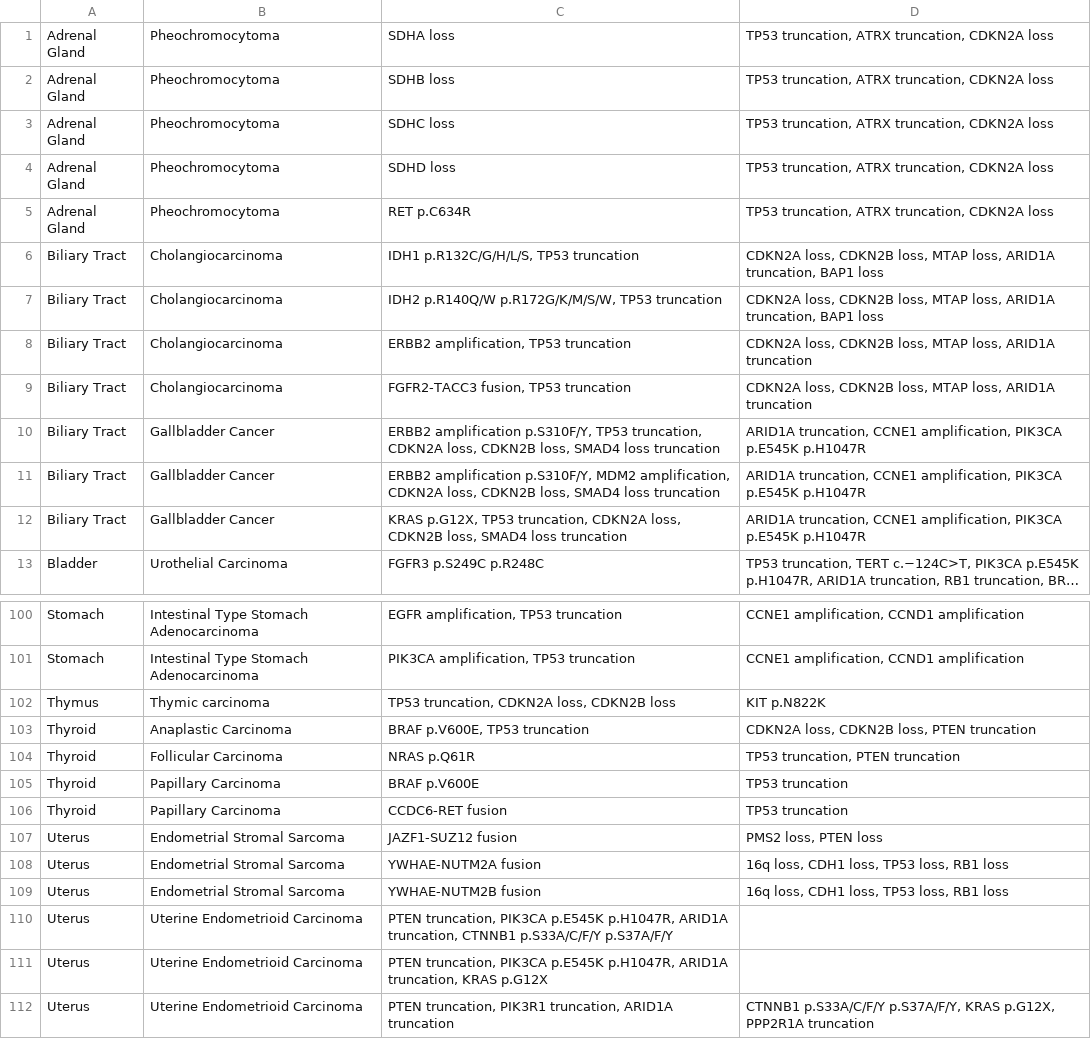
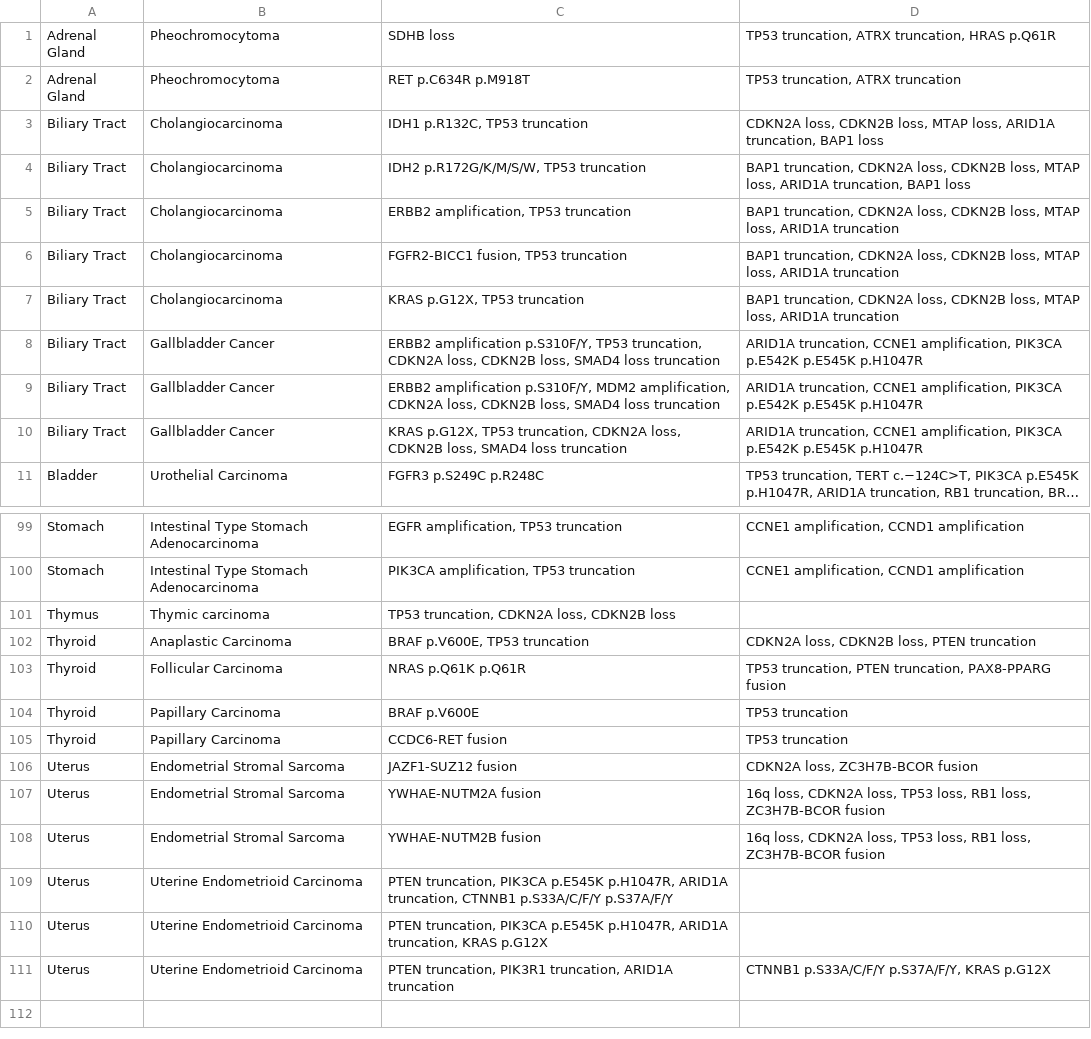
Before and after one commit to chrovis/cancer-molecular-profile, a CSV file: cancer_molecular_profile.csv, drawn as a sheet; only a part is shown, gaps mark what is left out; long unchanged cells end in …; removed rows and columns are numbered as before the commit, all else as after; the diff covers the shown part only; the diff names each change by its address in the sheet, - before the commit and + after, or states it on an @@ line.

Commit message:
chore: fix for Biliary Tract

```diff
--- a/cancer_molecular_profile.csv
+++ b/cancer_molecular_profile.csv
-row 1: Adrenal Gland | Pheochromocytoma | SDHA loss | TP53 truncation, ATRX truncation, CDKN2A loss
-D1: TP53 truncation, ATRX truncation, CDKN2A loss
+D1: TP53 truncation, ATRX truncation, HRAS p.Q61R
-row 3: Adrenal Gland | Pheochromocytoma | SDHC loss | TP53 truncation, ATRX truncation, CDKN2A loss
-row 4: Adrenal Gland | Pheochromocytoma | SDHD loss | TP53 truncation, ATRX truncation, CDKN2A loss
-C2: RET p.C634R
+C2: RET p.C634R p.M918T
-D2: TP53 truncation, ATRX truncation, CDKN2A loss
+D2: TP53 truncation, ATRX truncation
-C3: IDH1 p.R132C/G/H/L/S, TP53 truncation
+C3: IDH1 p.R132C, TP53 truncation
-C4: IDH2 p.R140Q/W p.R172G/K/M/S/W, TP53 truncation
+C4: IDH2 p.R172G/K/M/S/W, TP53 truncation
-D4: CDKN2A loss,…
+D4: BAP1 truncation, CDKN2A loss,…
-D5:D6: CDKN2A loss,…
+D5:D6: BAP1 truncation, CDKN2A loss,…
-C6: FGFR2-TACC3 fusion, TP53 truncation
+C6: FGFR2-BICC1 fusion, TP53 truncation
+row 7: Biliary Tract | Cholangiocarcinoma | KRAS p.G12X, TP53 truncation | BAP1 truncation, CDKN2A loss, CDKN2B loss, MTAP loss, ARID1A truncation
-D8:D10: …amplification, PIK3CA p.E545K p.H1047R
+D8:D10: …amplification, PIK3CA p.E542K p.E545K p.H1047R
-D101: KIT p.N822K
+D101: (empty)
-C103: NRAS p.Q61R
+C103: NRAS p.Q61K p.Q61R
-D103: TP53 truncation, PTEN truncation
+D103: TP53 truncation, PTEN truncation, PAX8-PPARG fusion
-D106: PMS2 loss, PTEN loss
+D106: CDKN2A loss, ZC3H7B-BCOR fusion
-D107:D108: 16q loss, CDH1 loss, TP53 loss, RB1 loss
+D107:D108: 16q loss, CDKN2A loss, TP53 loss, RB1 loss, ZC3H7B-BCOR fusion
-D111: …p.S37A/F/Y, KRAS p.G12X, PPP2R1A truncation
+D111: …p.S37A/F/Y, KRAS p.G12X
```
Also changed, not shown: 2 added rows, 1 removed row and 25 edited cells elsewhere in this file, 2 other files.
